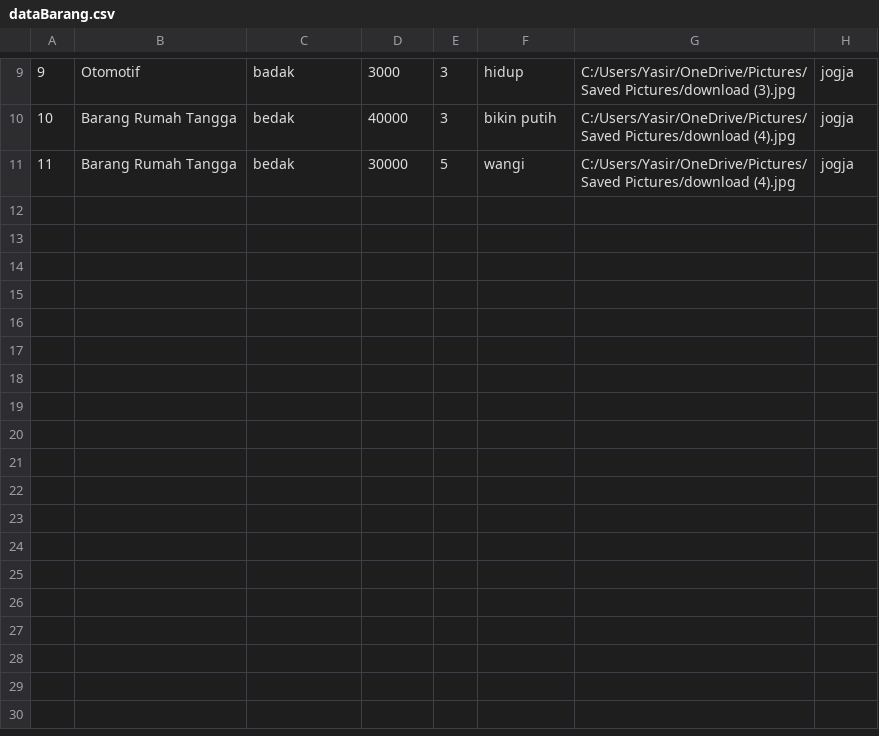
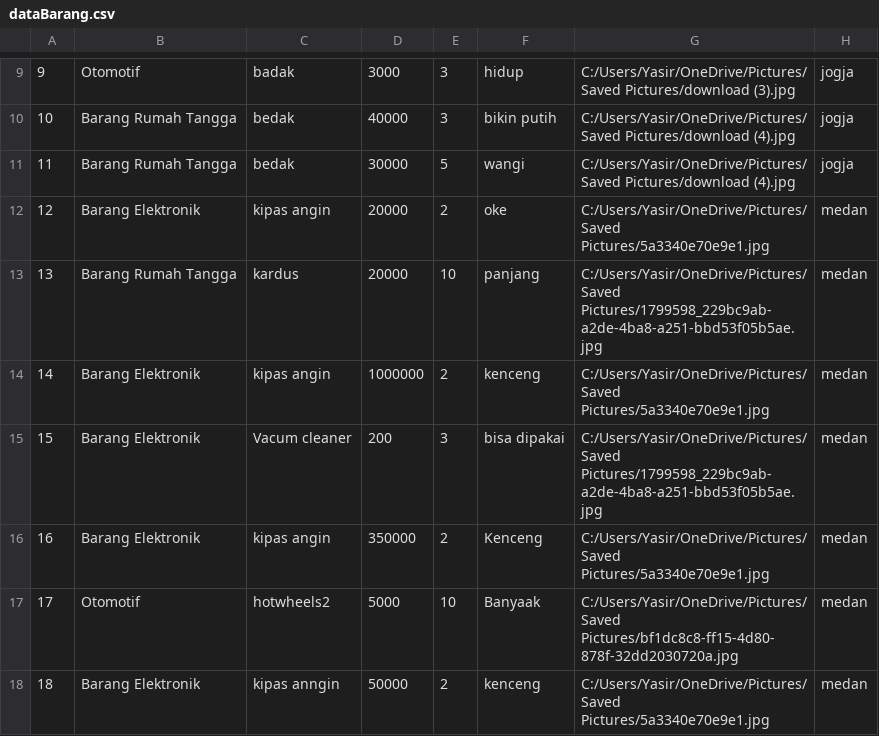
Before and after one commit to Muyasha/ExpoSemester2, a CSV file: src/dataBarang.csv, drawn as a sheet; only a part is shown, gaps mark what is left out.

```diff
--- a/src/dataBarang.csv
+++ b/src/dataBarang.csv
@@ -11 +11,8 @@
 11;Barang Rumah Tangga;bedak;30000;5;wangi;C:/Users/Yasir/OneDrive/Pictures/Saved Pictures/download (4).jpg;jogja
+12;Barang Elektronik;kipas angin;20000;2;oke;C:/Users/Yasir/OneDrive/Pictures/Saved Pictures/5a3340e70e9e1.jpg;medan
+13;Barang Rumah Tangga;kardus;20000;10;panjang;C:/Users/Yasir/OneDrive/Pictures/Saved Pictures/1799598_229bc9ab-a2de-4ba8-a251-bbd53f05b5ae.jpg;medan
+14;Barang Elektronik;kipas angin;1000000;2;kenceng;C:/Users/Yasir/OneDrive/Pictures/Saved Pictures/5a3340e70e9e1.jpg;medan
+15;Barang Elektronik;Vacum cleaner;200;3;bisa dipakai;C:/Users/Yasir/OneDrive/Pictures/Saved Pictures/1799598_229bc9ab-a2de-4ba8-a251-bbd53f05b5ae.jpg;medan
+16;Barang Elektronik;kipas angin;350000;2;Kenceng;C:/Users/Yasir/OneDrive/Pictures/Saved Pictures/5a3340e70e9e1.jpg;medan
+17;Otomotif;hotwheels2;5000;10;Banyaak;C:/Users/Yasir/OneDrive/Pictures/Saved Pictures/bf1dc8c8-ff15-4d80-878f-32dd2030720a.jpg;medan
+18;Barang Elektronik;kipas anngin;50000;2;kenceng;C:/Users/Yasir/OneDrive/Pictures/Saved Pictures/5a3340e70e9e1.jpg;medan
```
Also changed, not shown: bin/dataBarang.csv, 8 other files.
